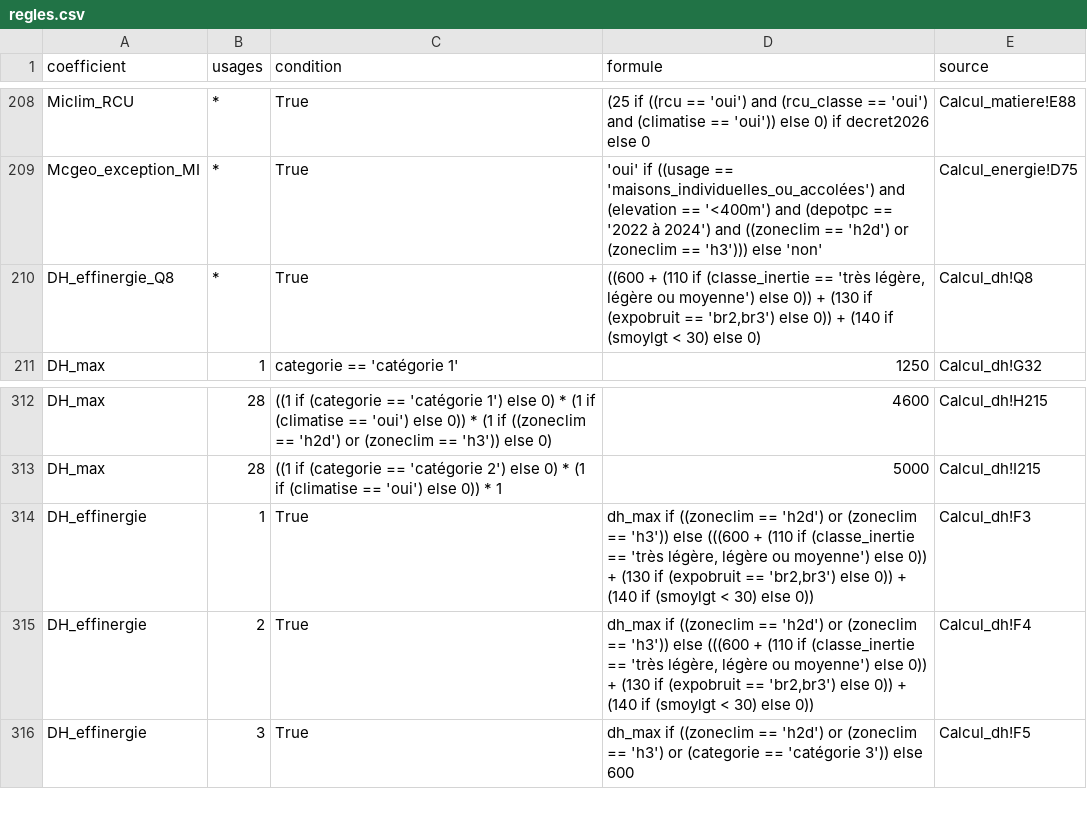
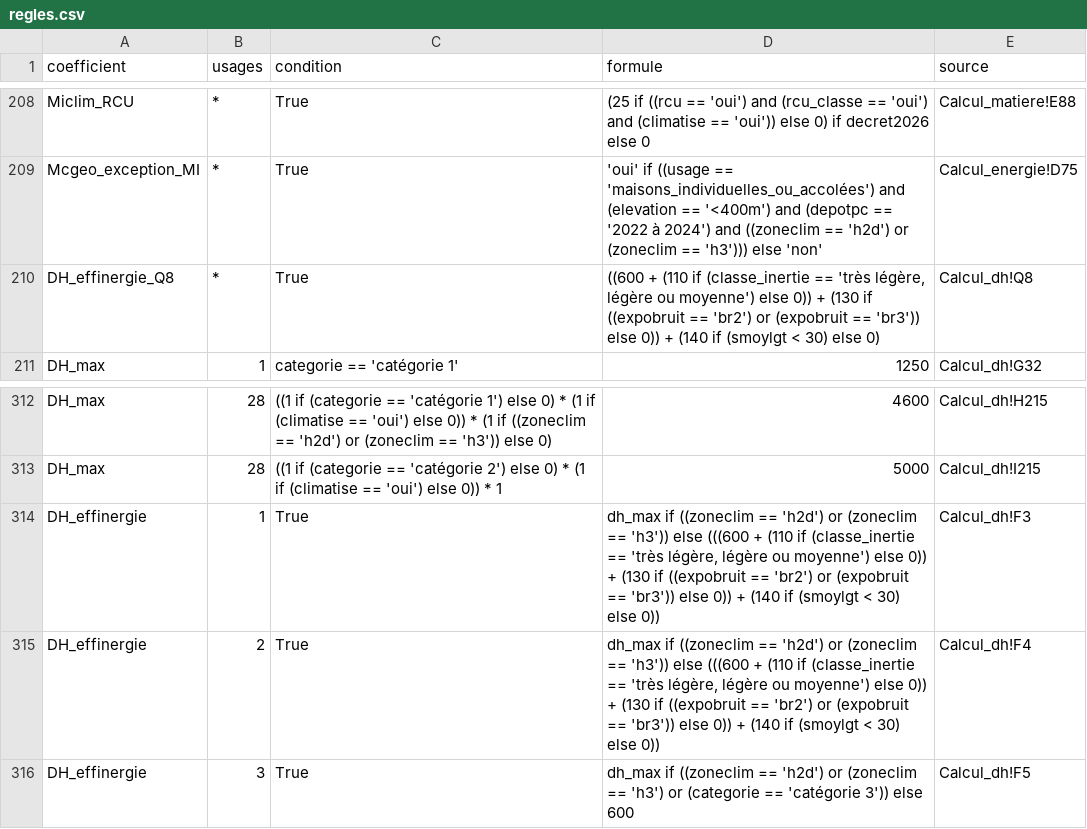
Before and after one commit to Alliages/Seuils-RE2020, a CSV file: donnees/regles.csv, drawn as a sheet; only a part is shown, gaps mark what is left out.

```diff
--- a/donnees/regles.csv
+++ b/donnees/regles.csv
@@ -209,3 +209,3 @@ Miclim_RCU;*;True;(25 if ((rcu == 'oui') and (rcu_classe == 'oui') and (climatis
 Mcgeo_exception_MI;*;True;'oui' if ((usage == 'maisons_individuelles_ou_accolées') and (elevation == '<400m') and (depotpc == '2022 à 2024') and ((zoneclim == 'h2d') or (zoneclim == 'h3'))) else 'non';Calcul_energie!D75
-DH_effinergie_Q8;*;True;((600 + (110 if (classe_inertie == 'très légère, légère ou moyenne') else 0)) + (130 if (expobruit == 'br2,br3') else 0)) + (140 if (smoylgt < 30) else 0);Calcul_dh!Q8
+DH_effinergie_Q8;*;True;((600 + (110 if (classe_inertie == 'très légère, légère ou moyenne') else 0)) + (130 if ((expobruit == 'br2') or (expobruit == 'br3')) else 0)) + (140 if (smoylgt < 30) else 0);Calcul_dh!Q8
 DH_max;1;categorie == 'catégorie 1';1250;Calcul_dh!G32
@@ -313,4 +313,4 @@ DH_max;28;((1 if (categorie == 'catégorie 1') else 0) * (1 if (climatise == 'ou
 DH_max;28;((1 if (categorie == 'catégorie 2') else 0) * (1 if (climatise == 'oui') else 0)) * 1;5000;Calcul_dh!I215
-DH_effinergie;1;True;dh_max if ((zoneclim == 'h2d') or (zoneclim == 'h3')) else (((600 + (110 if (classe_inertie == 'très légère, légère ou moyenne') else 0)) + (130 if (expobruit == 'br2,br3') else 0)) + (140 if (smoylgt < 30) else 0));Calcul_dh!F3
-DH_effinergie;2;True;dh_max if ((zoneclim == 'h2d') or (zoneclim == 'h3')) else (((600 + (110 if (classe_inertie == 'très légère, légère ou moyenne') else 0)) + (130 if (expobruit == 'br2,br3') else 0)) + (140 if (smoylgt < 30) else 0));Calcul_dh!F4
+DH_effinergie;1;True;dh_max if ((zoneclim == 'h2d') or (zoneclim == 'h3')) else (((600 + (110 if (classe_inertie == 'très légère, légère ou moyenne') else 0)) + (130 if ((expobruit == 'br2') or (expobruit == 'br3')) else 0)) + (140 if (smoylgt < 30) else 0));Calcul_dh!F3
+DH_effinergie;2;True;dh_max if ((zoneclim == 'h2d') or (zoneclim == 'h3')) else (((600 + (110 if (classe_inertie == 'très légère, légère ou moyenne') else 0)) + (130 if ((expobruit == 'br2') or (expobruit == 'br3')) else 0)) + (140 if (smoylgt < 30) else 0));Calcul_dh!F4
 DH_effinergie;3;True;dh_max if ((zoneclim == 'h2d') or (zoneclim == 'h3') or (categorie == 'catégorie 3')) else 600;Calcul_dh!F5
```
Also changed, not shown: donnees/aides_complements.csv, 28 other files.
